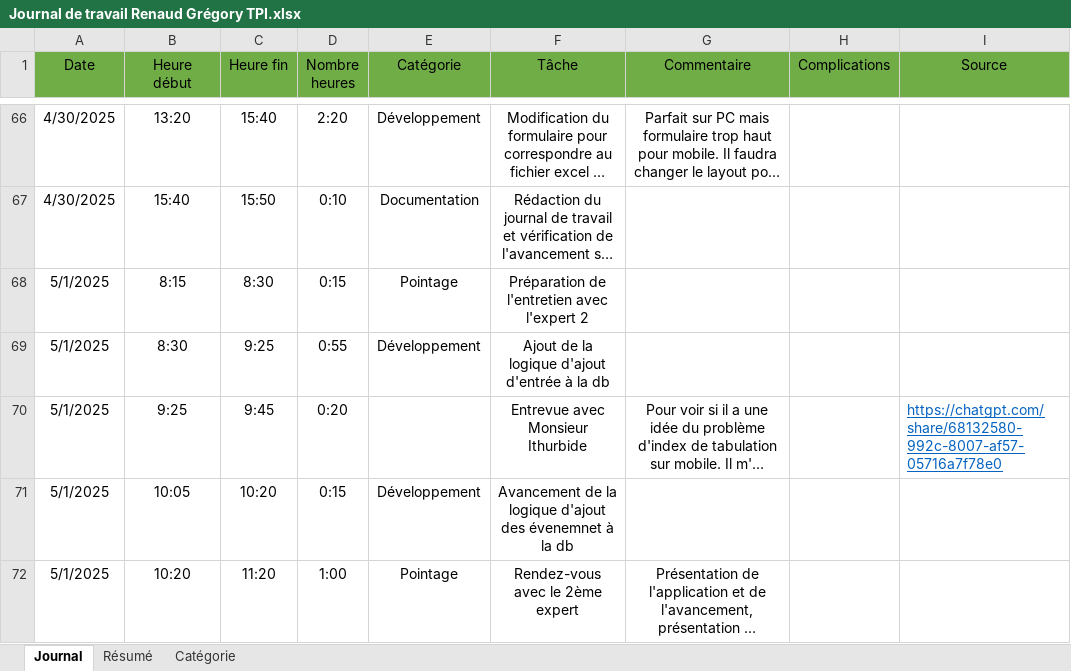
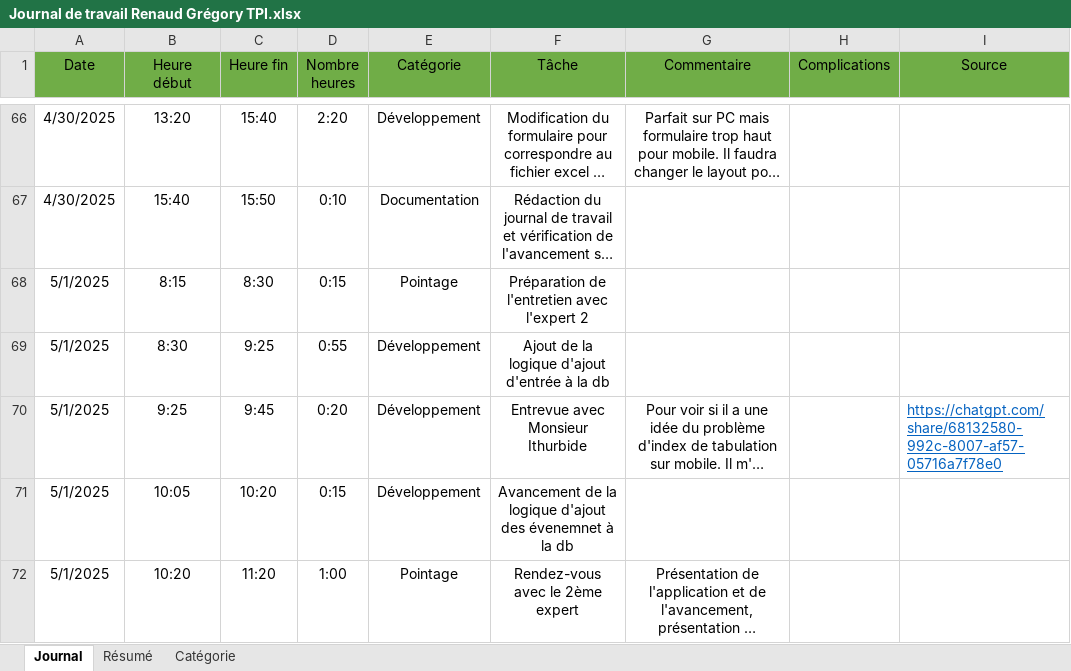
Before and after one commit to mistergriff/TPI-MED, an Excel workbook: Documentation/Semaine 3/Journal de travail Renaud Grégory TPI.xlsx, sheet Journal, drawn as a sheet; only a part is shown, gaps mark what is left out; long unchanged cells end in …; values as stored, in another font and other column widths than the file's, no borders; conditional formats not drawn; the diff covers the shown part only; the diff names each change by its address in the sheet, - before the commit and + after, or states it on an @@ line.

```diff
--- a/Documentation/Semaine 3/Journal de travail Renaud Grégory TPI.xlsx (sheet Journal)
+++ b/Documentation/Semaine 3/Journal de travail Renaud Grégory TPI.xlsx (sheet Journal)
-E70 (Catégorie): (empty)
+E70 (Catégorie): Développement
```
Also changed, not shown: 21 added rows and 21 removed rows elsewhere in this sheet, sheet Résumé, charts or pictures, 3 other files.
